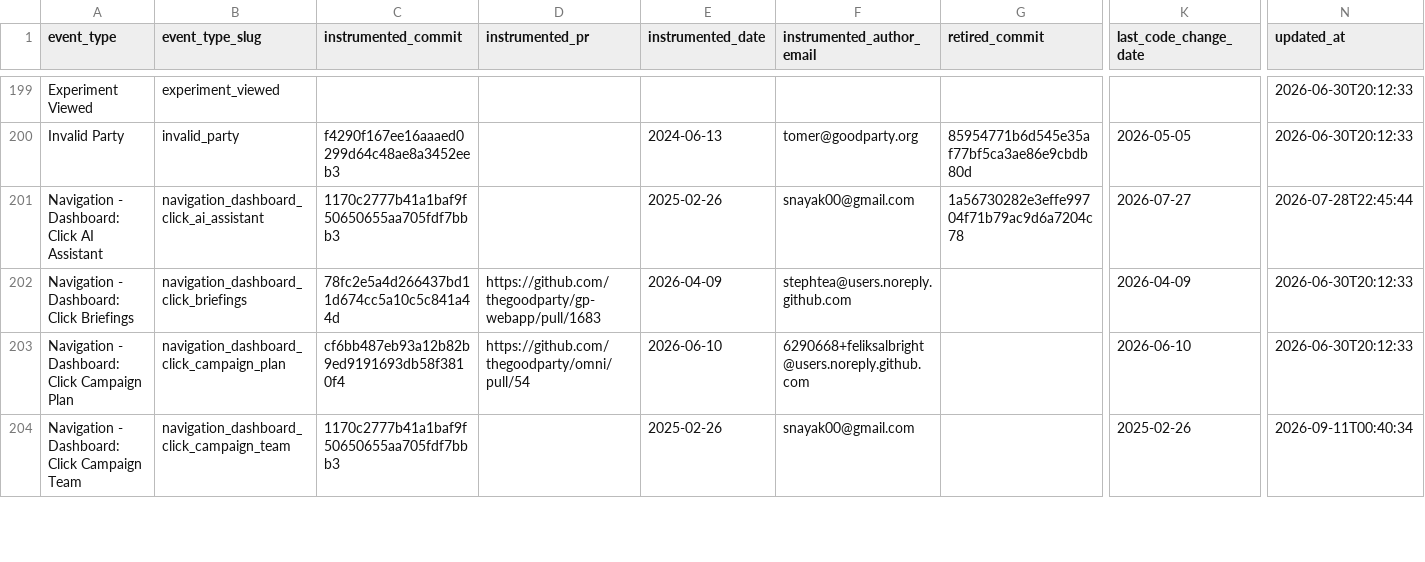
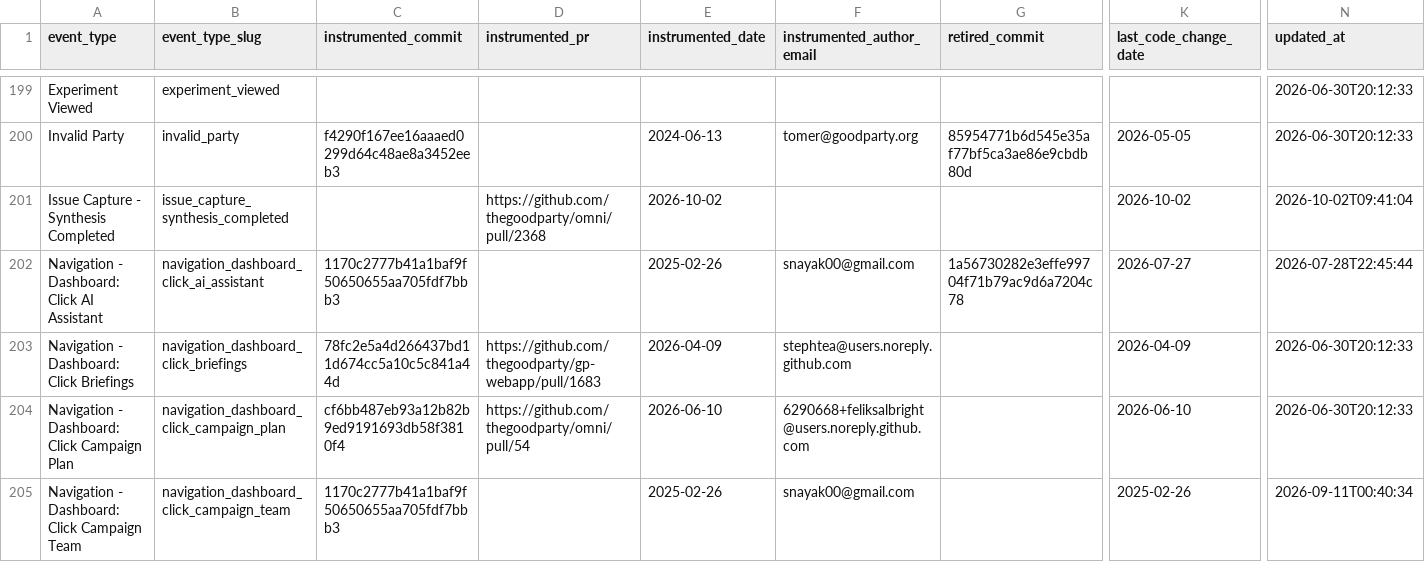
Before and after one commit to thegoodparty/omni, a CSV file: packages/runbooks/scripts/python/instrumentation_data/amplitude_event_provenance.csv, drawn as a sheet; only a part is shown, gaps mark what is left out; rows hold the shown columns only; the diff names each change by its address in the sheet, - before the commit and + after, or states it on an @@ line.

Commit message:
List an effort's memos on its report, and report completed runs
Under the floor and while a run is in flight the report has no themes to
show, and the page still has to show what people said. The report now
carries the effort's memos, confirmed and pending, newest first, capped
at 200 so a large effort cannot balloon the payload.

A run's completion is server truth the page only polls for, so the
ingest fires Issue Capture - Synthesis Completed after it commits, with
counts and ids only and never what anyone said.

```diff
--- a/packages/runbooks/scripts/python/instrumentation_data/amplitude_event_provenance.csv
+++ b/packages/runbooks/scripts/python/instrumentation_data/amplitude_event_provenance.csv
+row 201: Issue Capture - Synthesis Completed | issue_capture_synthesis_completed |  | https://github.com/thegoodparty/omni/pull/2368 | 2026-10-02 |  |  | 2026-10-02 | 2026-10-02T09:41:04
```
Also changed, not shown: 7 other files.
